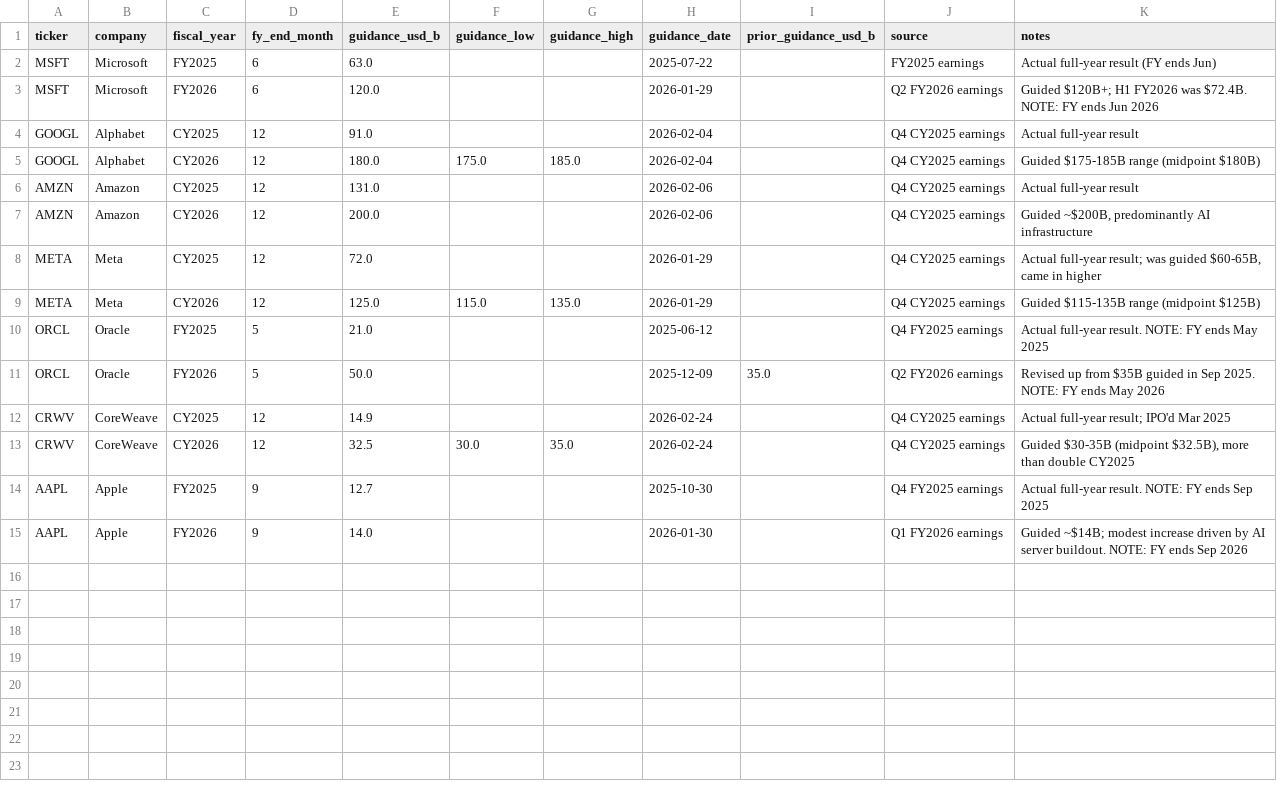
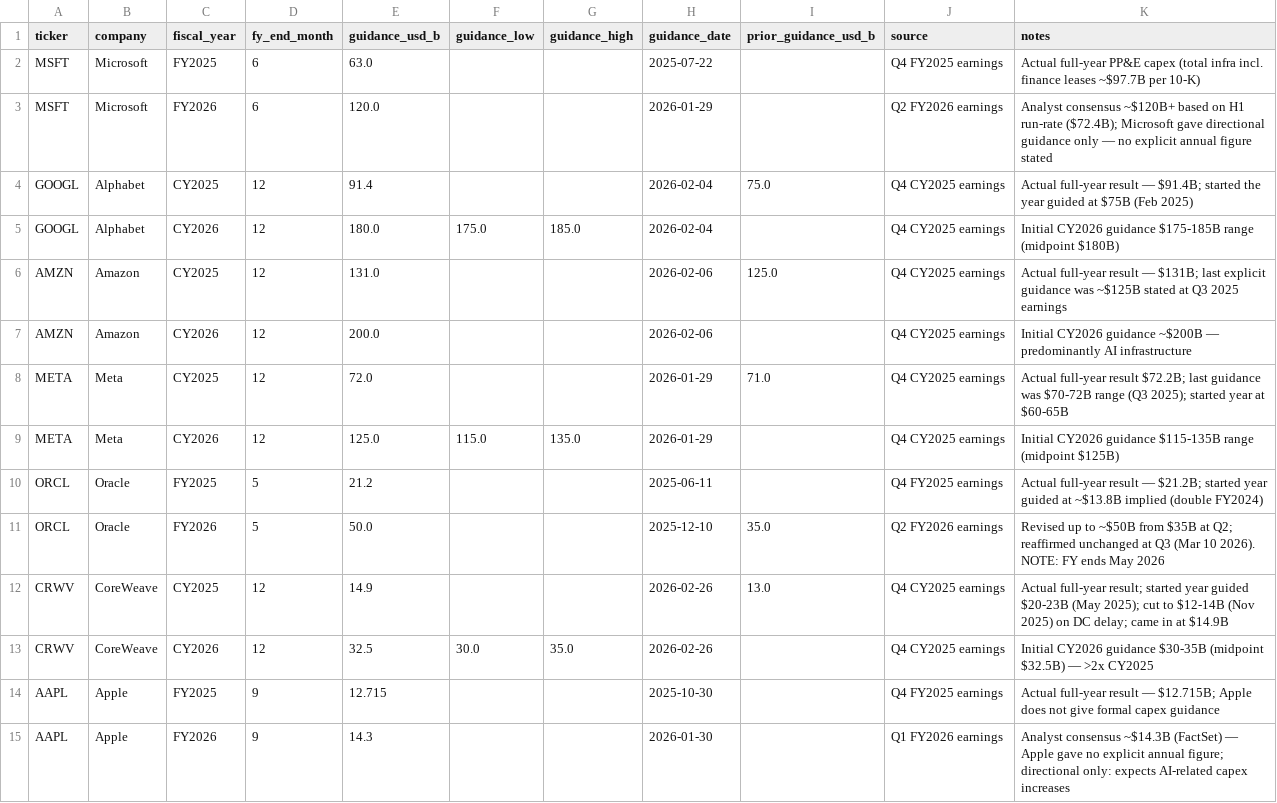
Before and after one commit to cutout-z/ai-dc-dashboard, a CSV file: data/reference/capex_guidance.csv, drawn as a sheet.

Commit message:
Session cleanup: CAPEX guidance history — research revisions, fix data errors
- capex_guidance_history.csv: full audit against primary sources
  - Fix Alphabet CY2025: remove non-existent $50B initial; $75B was the real initial (Q4 CY2024)
  - Add Alphabet CY2025 revisions: $85B (Q2 Jul 2025) → $91-93B (Q3 Oct 2025)
  - Fix Meta CY2025: remove $37-40B Oct 2024 row (was CY2024 guidance); add Q1/Q2/Q3 2025 revisions ($64-72B → $66-72B → $70-72B)
  - Add Amazon CY2025 Q3 revision: ~$125B (Oct 30 2025) — first time explicit annual figure stated
  - Add Oracle FY2025 full history: initial ~$13.8B (Jun 2024) → >$16B (Mar 2025) → $21.2B actual
  - Add Oracle FY2026 true initial: >$25B (Jun 11 2025) before the $35B at Q1; fix Q2 date to Dec 10
  - Add CoreWeave CY2025 full history: $20-23B initial (May 2025) → cut to $12-14B (Nov 2025, power shell delays) → $14.9B actual
  - Fix CoreWeave CY2026 date: Feb 26 not Feb 24
  - Note Apple and Microsoft do not give formal annual capex guidance (figures are analyst consensus)
- capex_guidance.csv: update prior_guidance fields for completed years; add clarifying notes throughout

```diff
--- a/data/reference/capex_guidance.csv
+++ b/data/reference/capex_guidance.csv
@@ -1,15 +1,15 @@
 ticker,company,fiscal_year,fy_end_month,guidance_usd_b,guidance_low,guidance_high,guidance_date,prior_guidance_usd_b,source,notes
-MSFT,Microsoft,FY2025,6,63.0,,,2025-07-22,,FY2025 earnings,Actual full-year result (FY ends Jun)
-MSFT,Microsoft,FY2026,6,120.0,,,2026-01-29,,Q2 FY2026 earnings,"Guided $120B+; H1 FY2026 was $72.4B. NOTE: FY ends Jun 2026"
-GOOGL,Alphabet,CY2025,12,91.0,,,2026-02-04,,Q4 CY2025 earnings,Actual full-year result
-GOOGL,Alphabet,CY2026,12,180.0,175.0,185.0,2026-02-04,,Q4 CY2025 earnings,"Guided $175-185B range (midpoint $180B)"
-AMZN,Amazon,CY2025,12,131.0,,,2026-02-06,,Q4 CY2025 earnings,Actual full-year result
-AMZN,Amazon,CY2026,12,200.0,,,2026-02-06,,Q4 CY2025 earnings,"Guided ~$200B, predominantly AI infrastructure"
-META,Meta,CY2025,12,72.0,,,2026-01-29,,Q4 CY2025 earnings,"Actual full-year result; was guided $60-65B, came in higher"
-META,Meta,CY2026,12,125.0,115.0,135.0,2026-01-29,,Q4 CY2025 earnings,"Guided $115-135B range (midpoint $125B)"
-ORCL,Oracle,FY2025,5,21.0,,,2025-06-12,,Q4 FY2025 earnings,"Actual full-year result. NOTE: FY ends May 2025"
-ORCL,Oracle,FY2026,5,50.0,,,2025-12-09,35.0,Q2 FY2026 earnings,"Revised up from $35B guided in Sep 2025. NOTE: FY ends May 2026"
-CRWV,CoreWeave,CY2025,12,14.9,,,2026-02-24,,Q4 CY2025 earnings,"Actual full-year result; IPO'd Mar 2025"
-CRWV,CoreWeave,CY2026,12,32.5,30.0,35.0,2026-02-24,,Q4 CY2025 earnings,"Guided $30-35B (midpoint $32.5B), more than double CY2025"
-AAPL,Apple,FY2025,9,12.7,,,2025-10-30,,Q4 FY2025 earnings,"Actual full-year result. NOTE: FY ends Sep 2025"
-AAPL,Apple,FY2026,9,14.0,,,2026-01-30,,Q1 FY2026 earnings,"Guided ~$14B; modest increase driven by AI server buildout. NOTE: FY ends Sep 2026"
+MSFT,Microsoft,FY2025,6,63.0,,,2025-07-22,,Q4 FY2025 earnings,Actual full-year PP&E capex (total infra incl. finance leases ~$97.7B per 10-K)
+MSFT,Microsoft,FY2026,6,120.0,,,2026-01-29,,Q2 FY2026 earnings,Analyst consensus ~$120B+ based on H1 run-rate ($72.4B); Microsoft gave directional guidance only — no explicit annual figure stated
+GOOGL,Alphabet,CY2025,12,91.4,,,2026-02-04,75.0,Q4 CY2025 earnings,Actual full-year result — $91.4B; started the year guided at $75B (Feb 2025)
+GOOGL,Alphabet,CY2026,12,180.0,175.0,185.0,2026-02-04,,Q4 CY2025 earnings,Initial CY2026 guidance $175-185B range (midpoint $180B)
+AMZN,Amazon,CY2025,12,131.0,,,2026-02-06,125.0,Q4 CY2025 earnings,Actual full-year result — $131B; last explicit guidance was ~$125B stated at Q3 2025 earnings
+AMZN,Amazon,CY2026,12,200.0,,,2026-02-06,,Q4 CY2025 earnings,Initial CY2026 guidance ~$200B — predominantly AI infrastructure
+META,Meta,CY2025,12,72.0,,,2026-01-29,71.0,Q4 CY2025 earnings,Actual full-year result $72.2B; last guidance was $70-72B range (Q3 2025); started year at $60-65B
+META,Meta,CY2026,12,125.0,115.0,135.0,2026-01-29,,Q4 CY2025 earnings,Initial CY2026 guidance $115-135B range (midpoint $125B)
+ORCL,Oracle,FY2025,5,21.2,,,2025-06-11,,Q4 FY2025 earnings,Actual full-year result — $21.2B; started year guided at ~$13.8B implied (double FY2024)
+ORCL,Oracle,FY2026,5,50.0,,,2025-12-10,35.0,Q2 FY2026 earnings,Revised up to ~$50B from $35B at Q2; reaffirmed unchanged at Q3 (Mar 10 2026). NOTE: FY ends May 2026
+CRWV,CoreWeave,CY2025,12,14.9,,,2026-02-26,13.0,Q4 CY2025 earnings,Actual full-year result; started year guided $20-23B (May 2025); cut to $12-14B (Nov 2025) on DC delay; came in at $14.9B
+CRWV,CoreWeave,CY2026,12,32.5,30.0,35.0,2026-02-26,,Q4 CY2025 earnings,Initial CY2026 guidance $30-35B (midpoint $32.5B) — >2x CY2025
+AAPL,Apple,FY2025,9,12.715,,,2025-10-30,,Q4 FY2025 earnings,Actual full-year result — $12.715B; Apple does not give formal capex guidance
+AAPL,Apple,FY2026,9,14.3,,,2026-01-30,,Q1 FY2026 earnings,Analyst consensus ~$14.3B (FactSet) — Apple gave no explicit annual figure; directional only: expects AI-related capex increases
```
Also changed, not shown: data/reference/capex_guidance_history.csv.
